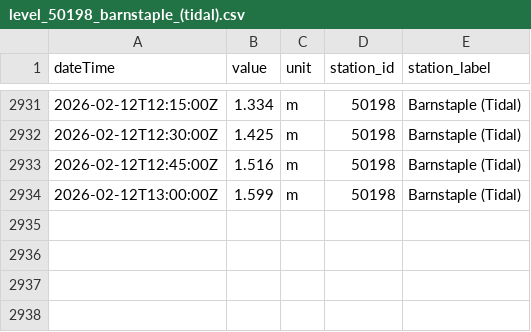
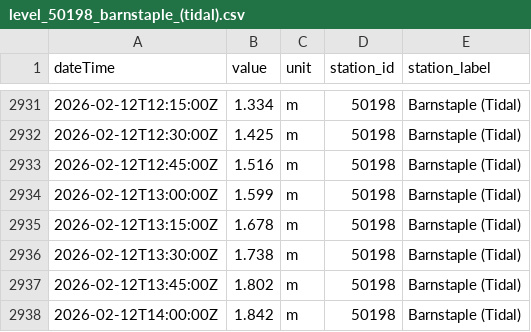
Before and after one commit to aallan/floodwatch, a CSV file: data/level_50198_barnstaple_(tidal).csv, drawn as a sheet; only a part is shown, gaps mark what is left out.

```diff
--- a/data/level_50198_barnstaple_(tidal).csv
+++ b/data/level_50198_barnstaple_(tidal).csv
@@ -2934 +2934,5 @@ dateTime,value,unit,station_id,station_label
 2026-02-12T13:00:00Z,1.599,m,50198,Barnstaple (Tidal)
+2026-02-12T13:15:00Z,1.678,m,50198,Barnstaple (Tidal)
+2026-02-12T13:30:00Z,1.738,m,50198,Barnstaple (Tidal)
+2026-02-12T13:45:00Z,1.802,m,50198,Barnstaple (Tidal)
+2026-02-12T14:00:00Z,1.842,m,50198,Barnstaple (Tidal)
```
Also changed, not shown: data/level_50149_sticklepath.csv, data/level_50151_lapford.csv, 18 other files.
